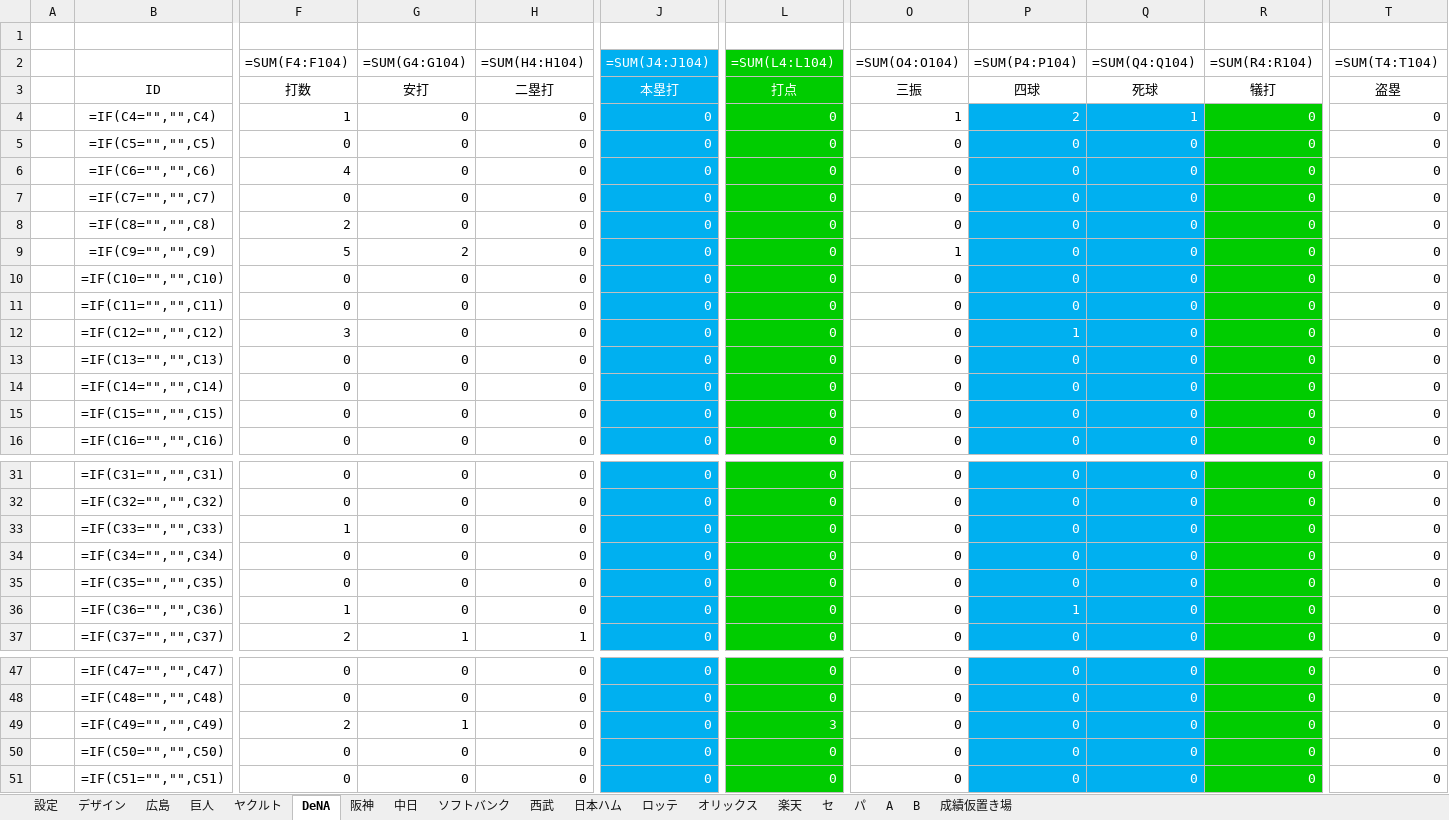
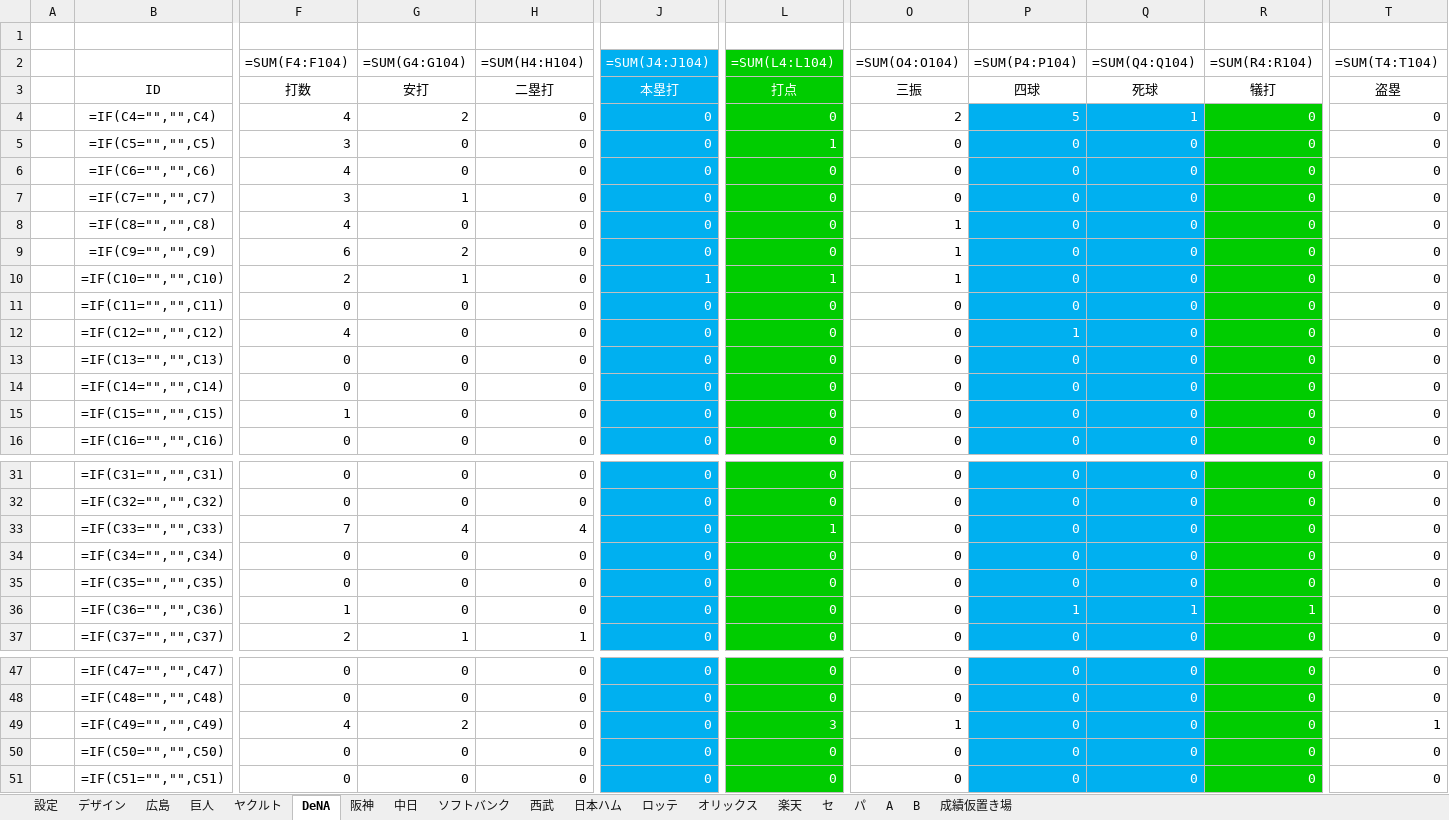
Before and after one commit to Rosariofan69/scoreboard_vue_, an Excel workbook: Scoreboard.xlsm, sheet DeNA, drawn as a sheet; only a part is shown, gaps mark what is left out; values as stored, in another font and other column widths than the file's, no borders; formulas without a stored value are shown as written; the diff covers the shown part only; the diff names each change by its address in the sheet, - before the commit and + after, or states it on an @@ line.

```diff
--- a/Scoreboard.xlsm (sheet DeNA)
+++ b/Scoreboard.xlsm (sheet DeNA)
-F4 (=SUM(F4:F104)): 1
+F4 (=SUM(F4:F104)): 4
-G4 (=SUM(G4:G104)): 0
+G4 (=SUM(G4:G104)): 2
-O4 (=SUM(O4:O104)): 1
+O4 (=SUM(O4:O104)): 2
-P4 (=SUM(P4:P104)): 2
+P4 (=SUM(P4:P104)): 5
-F5 (=SUM(F4:F104)): 0
+F5 (=SUM(F4:F104)): 3
-L5 (=SUM(L4:L104)): 0
+L5 (=SUM(L4:L104)): 1
-F7 (=SUM(F4:F104)): 0
+F7 (=SUM(F4:F104)): 3
-G7 (=SUM(G4:G104)): 0
+G7 (=SUM(G4:G104)): 1
-F8 (=SUM(F4:F104)): 2
+F8 (=SUM(F4:F104)): 4
-O8 (=SUM(O4:O104)): 0
+O8 (=SUM(O4:O104)): 1
-F9 (=SUM(F4:F104)): 5
+F9 (=SUM(F4:F104)): 6
-F10 (=SUM(F4:F104)): 0
+F10 (=SUM(F4:F104)): 2
-G10 (=SUM(G4:G104)): 0
+G10 (=SUM(G4:G104)): 1
-J10 (=SUM(J4:J104)): 0
+J10 (=SUM(J4:J104)): 1
-L10 (=SUM(L4:L104)): 0
+L10 (=SUM(L4:L104)): 1
-O10 (=SUM(O4:O104)): 0
+O10 (=SUM(O4:O104)): 1
-F12 (=SUM(F4:F104)): 3
+F12 (=SUM(F4:F104)): 4
-F15 (=SUM(F4:F104)): 0
+F15 (=SUM(F4:F104)): 1
-F33 (=SUM(F4:F104)): 1
+F33 (=SUM(F4:F104)): 7
-G33 (=SUM(G4:G104)): 0
+G33 (=SUM(G4:G104)): 4
-H33 (=SUM(H4:H104)): 0
+H33 (=SUM(H4:H104)): 4
-L33 (=SUM(L4:L104)): 0
+L33 (=SUM(L4:L104)): 1
-Q36 (=SUM(Q4:Q104)): 0
+Q36 (=SUM(Q4:Q104)): 1
-R36 (=SUM(R4:R104)): 0
+R36 (=SUM(R4:R104)): 1
-F49 (=SUM(F4:F104)): 2
+F49 (=SUM(F4:F104)): 4
-G49 (=SUM(G4:G104)): 1
+G49 (=SUM(G4:G104)): 2
-O49 (=SUM(O4:O104)): 0
+O49 (=SUM(O4:O104)): 1
-T49 (=SUM(T4:T104)): 0
+T49 (=SUM(T4:T104)): 1
```
Also changed, not shown: 14 edited cells elsewhere in this sheet, sheet 日本ハム, sheet 設定, 2 other files.
